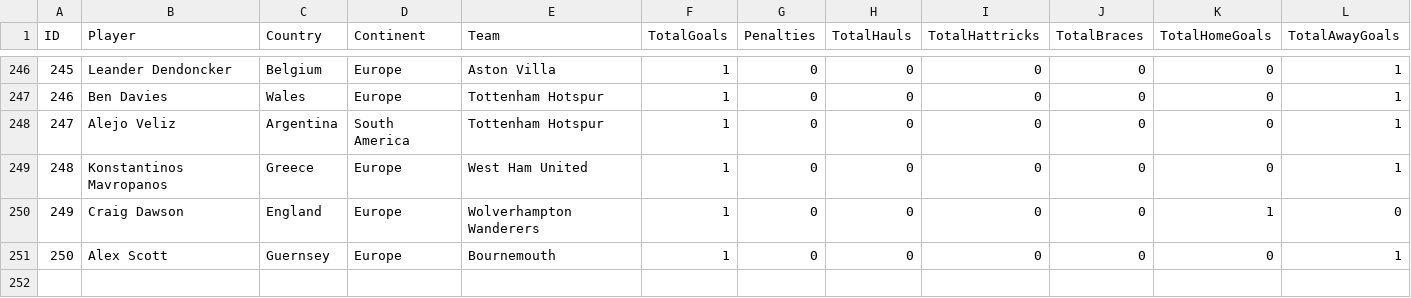
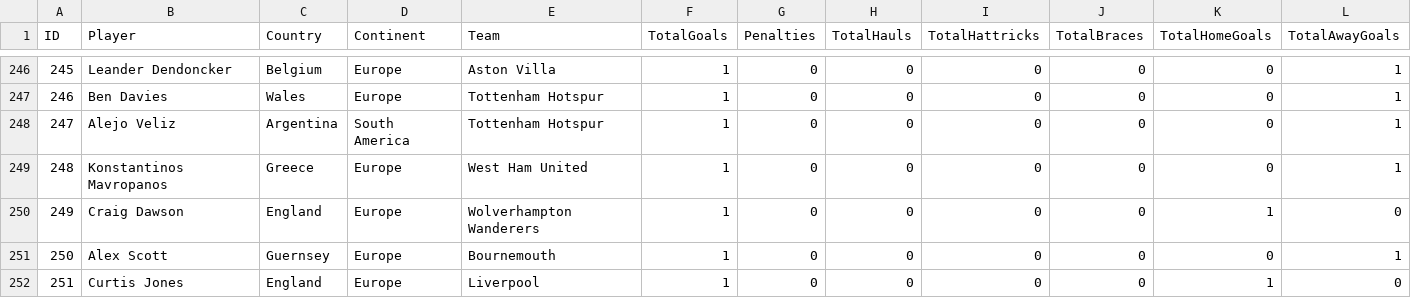
Before and after one commit to plcr9/Prem20232024, a CSV file: lib/topscorers.csv, drawn as a sheet; only a part is shown, gaps mark what is left out.

Commit message:
Update topscorers.csv

```diff
--- a/lib/topscorers.csv
+++ b/lib/topscorers.csv
@@ -251 +251,2 @@ ID,Player,Country,Continent,Team,TotalGoals,Penalties,TotalHauls,TotalHattricks,
 250,Alex Scott,Guernsey,Europe,Bournemouth,1,0,0,0,0,0,1
+251,Curtis Jones,England,Europe,Liverpool,1,0,0,0,0,1,0
```
